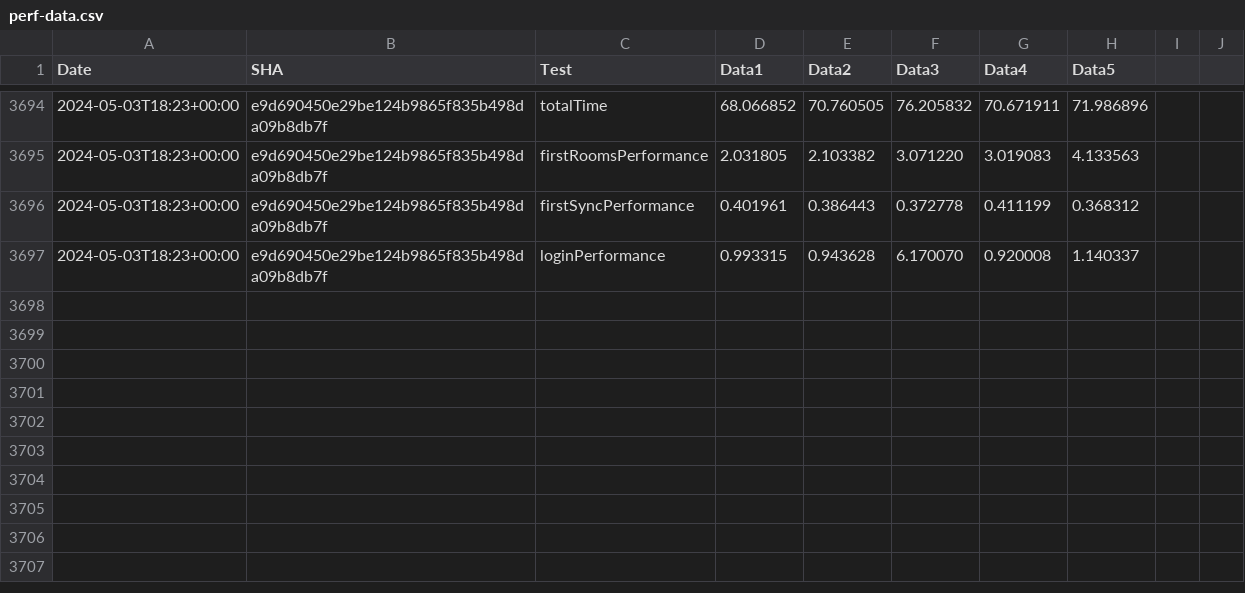
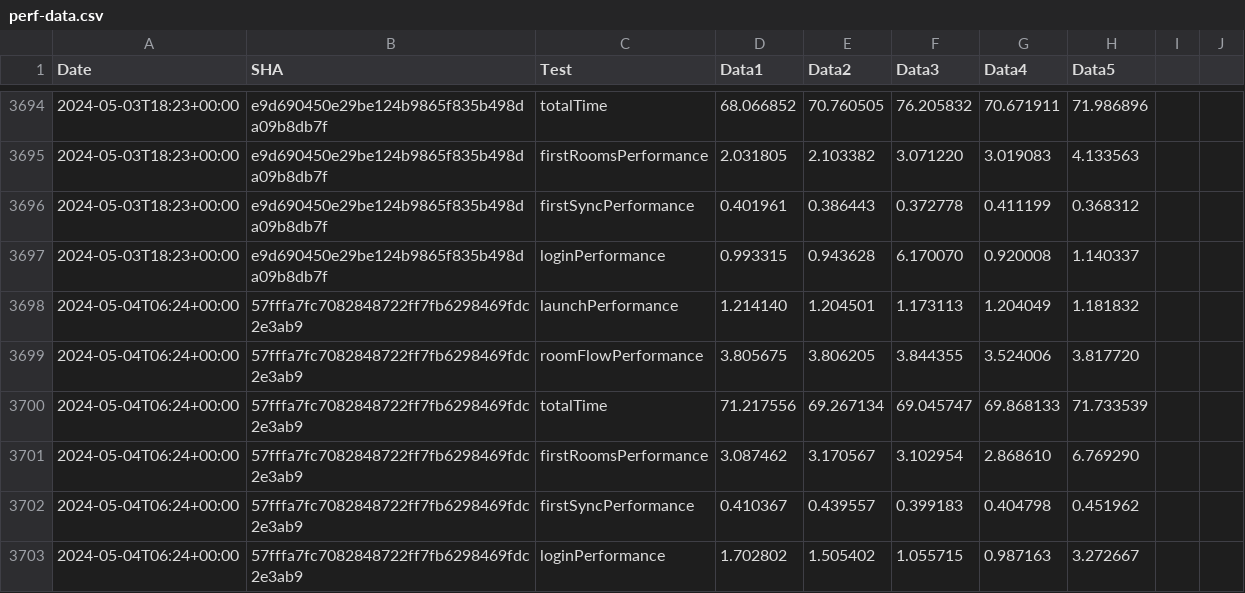
Before and after one commit to zyfra-hub/talks-ios, a CSV file: performance/perf-data.csv, drawn as a sheet; only a part is shown, gaps mark what is left out.

Commit message:
Results for 57fffa7fc7082848722ff7fb6298469fdc2e3ab9

```diff
--- a/performance/perf-data.csv
+++ b/performance/perf-data.csv
@@ -3697 +3697,7 @@ Date,SHA,Test,Data1,Data2,Data3,Data4,Data5
 2024-05-03T18:23+00:00,e9d690450e29be124b9865f835b498da09b8db7f,loginPerformance,0.993315, 0.943628, 6.170070, 0.920008, 1.140337
+2024-05-04T06:24+00:00,57fffa7fc7082848722ff7fb6298469fdc2e3ab9,launchPerformance,1.214140, 1.204501, 1.173113, 1.204049, 1.181832
+2024-05-04T06:24+00:00,57fffa7fc7082848722ff7fb6298469fdc2e3ab9,roomFlowPerformance,3.805675, 3.806205, 3.844355, 3.524006, 3.817720
+2024-05-04T06:24+00:00,57fffa7fc7082848722ff7fb6298469fdc2e3ab9,totalTime,71.217556, 69.267134, 69.045747, 69.868133, 71.733539
+2024-05-04T06:24+00:00,57fffa7fc7082848722ff7fb6298469fdc2e3ab9,firstRoomsPerformance,3.087462, 3.170567, 3.102954, 2.868610, 6.769290
+2024-05-04T06:24+00:00,57fffa7fc7082848722ff7fb6298469fdc2e3ab9,firstSyncPerformance,0.410367, 0.439557, 0.399183, 0.404798, 0.451962
+2024-05-04T06:24+00:00,57fffa7fc7082848722ff7fb6298469fdc2e3ab9,loginPerformance,1.702802, 1.505402, 1.055715, 0.987163, 3.272667
```
